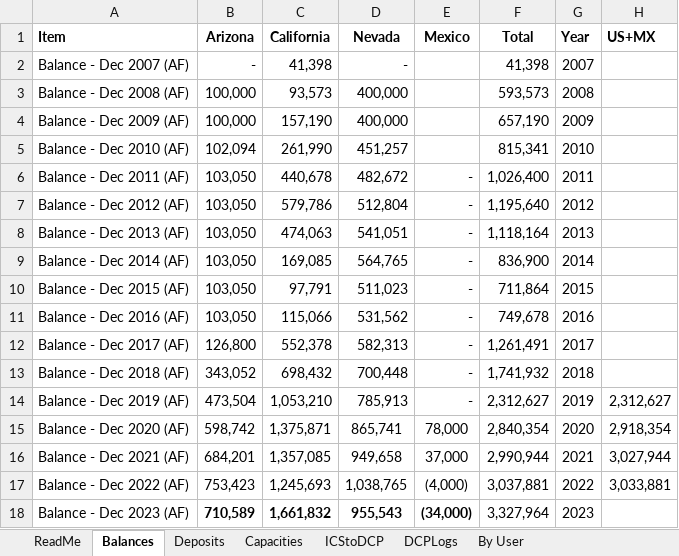
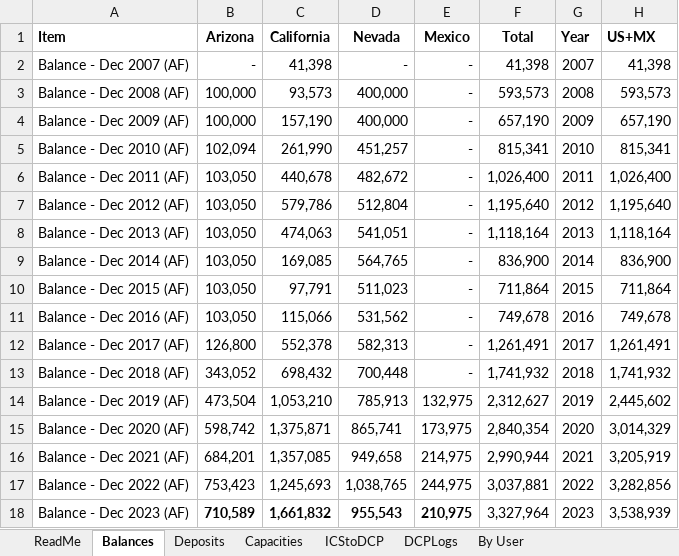
Before and after one commit to dzeke/ColoradoRiverCollaborate, an Excel workbook: ICS/IntentionallyCreatedSurplus-Summary.xlsx, sheet Balances, drawn as a sheet; values as stored, in another font and other column widths than the file's, no borders; the diff names each change by its address in the sheet, - before the commit and + after, or states it on an @@ line.

Commit message:
Read from ICS Balances worksheet without row numbers

```diff
--- a/ICS/IntentionallyCreatedSurplus-Summary.xlsx (sheet Balances)
+++ b/ICS/IntentionallyCreatedSurplus-Summary.xlsx (sheet Balances)
-E2:E5 (Mexico): (empty)
+E2:E5 (Mexico): -
-H2 (US+MX): (empty)
+H2 (US+MX): 41,398
-H3 (US+MX): (empty)
+H3 (US+MX): 593,573
-H4 (US+MX): (empty)
+H4 (US+MX): 657,190
-H5 (US+MX): (empty)
+H5 (US+MX): 815,341
-H6 (US+MX): (empty)
+H6 (US+MX): 1,026,400
-H7 (US+MX): (empty)
+H7 (US+MX): 1,195,640
-H8 (US+MX): (empty)
+H8 (US+MX): 1,118,164
-H9 (US+MX): (empty)
+H9 (US+MX): 836,900
-H10 (US+MX): (empty)
+H10 (US+MX): 711,864
-H11 (US+MX): (empty)
+H11 (US+MX): 749,678
-H12 (US+MX): (empty)
+H12 (US+MX): 1,261,491
-H13 (US+MX): (empty)
+H13 (US+MX): 1,741,932
-E14 (Mexico): -
+E14 (Mexico): 132,975
-H14 (US+MX): 2,312,627
+H14 (US+MX): 2,445,602
-E15 (Mexico): 78,000
+E15 (Mexico): 173,975
-H15 (US+MX): 2,918,354
+H15 (US+MX): 3,014,329
-E16 (Mexico): 37,000
+E16 (Mexico): 214,975
-H16 (US+MX): 3,027,944
+H16 (US+MX): 3,205,919
-E17 (Mexico): (4,000)
+E17 (Mexico): 244,975
-H17 (US+MX): 3,033,881
+H17 (US+MX): 3,282,856
-E18 (Mexico): (34,000)
+E18 (Mexico): 210,975
-H18 (US+MX): (empty)
+H18 (US+MX): 3,538,939
```
Also changed, not shown: sheet Deposits, formulas that keep their value, 3 other files.
